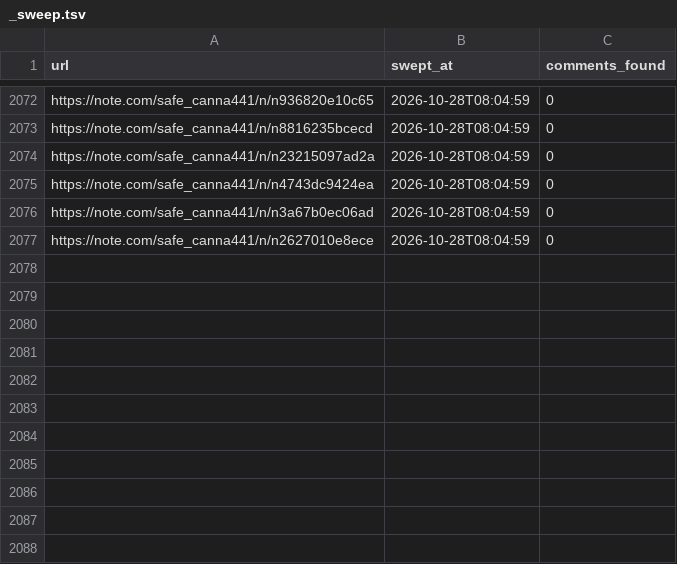
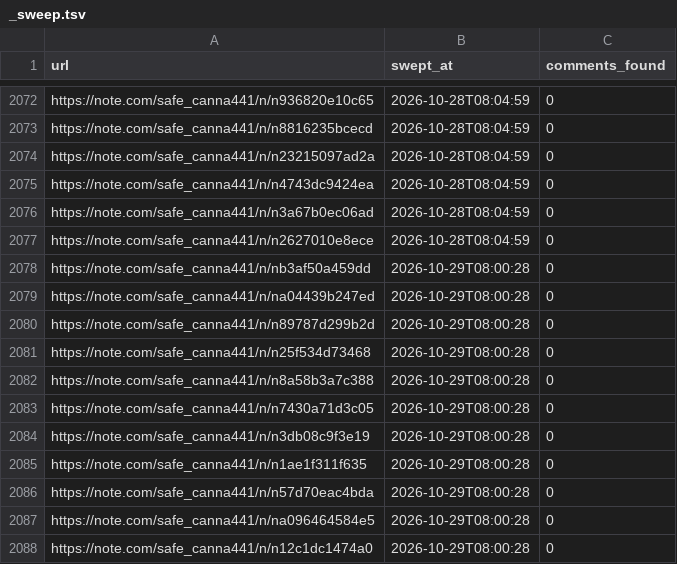
Before and after one commit to tyutyutakokaina81-netizen/agent-team, a TSV file: ops/comments/_sweep.tsv, drawn as a sheet; only a part is shown, gaps mark what is left out; the diff names each change by its address in the sheet, - before the commit and + after, or states it on an @@ line.

```diff
--- a/ops/comments/_sweep.tsv
+++ b/ops/comments/_sweep.tsv
+row 2078: https://note.com/safe_canna441/n/nb3af50a459dd | 2026-10-29T08:00:28 | 0
+row 2079: https://note.com/safe_canna441/n/na04439b247ed | 2026-10-29T08:00:28 | 0
+row 2080: https://note.com/safe_canna441/n/n89787d299b2d | 2026-10-29T08:00:28 | 0
+row 2081: https://note.com/safe_canna441/n/n25f534d73468 | 2026-10-29T08:00:28 | 0
+row 2082: https://note.com/safe_canna441/n/n8a58b3a7c388 | 2026-10-29T08:00:28 | 0
+row 2083: https://note.com/safe_canna441/n/n7430a71d3c05 | 2026-10-29T08:00:28 | 0
+row 2084: https://note.com/safe_canna441/n/n3db08c9f3e19 | 2026-10-29T08:00:28 | 0
+row 2085: https://note.com/safe_canna441/n/n1ae1f311f635 | 2026-10-29T08:00:28 | 0
+row 2086: https://note.com/safe_canna441/n/n57d70eac4bda | 2026-10-29T08:00:28 | 0
+row 2087: https://note.com/safe_canna441/n/na096464584e5 | 2026-10-29T08:00:28 | 0
+row 2088: https://note.com/safe_canna441/n/n12c1dc1474a0 | 2026-10-29T08:00:28 | 0
```
Also changed, not shown: 11 other files.
